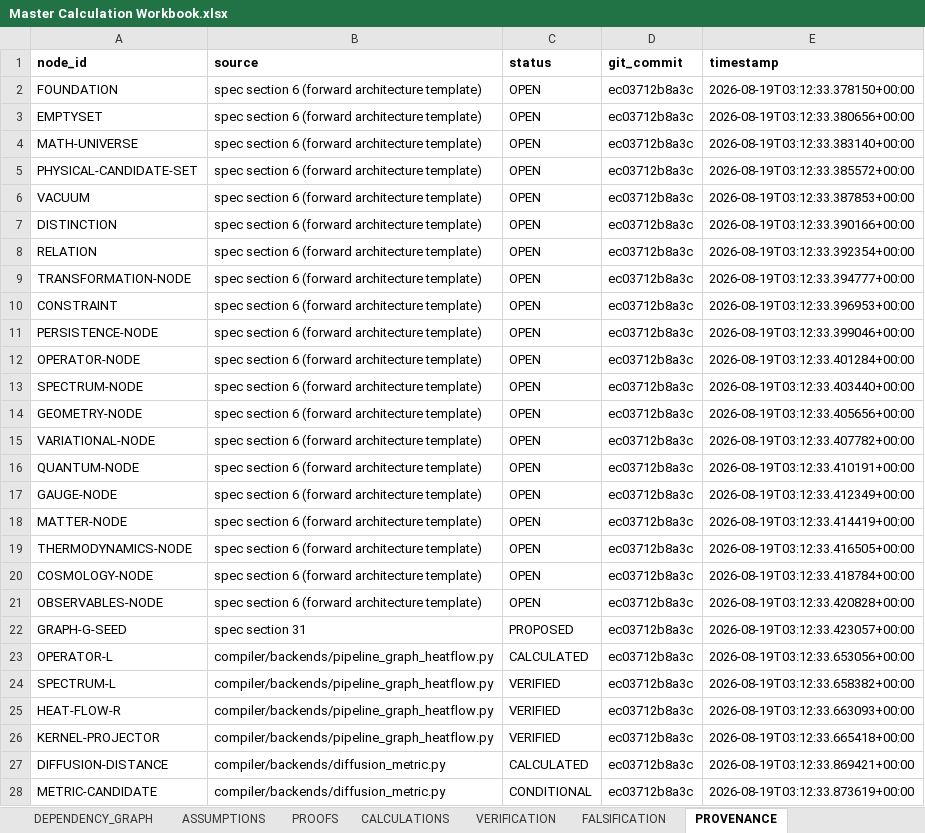
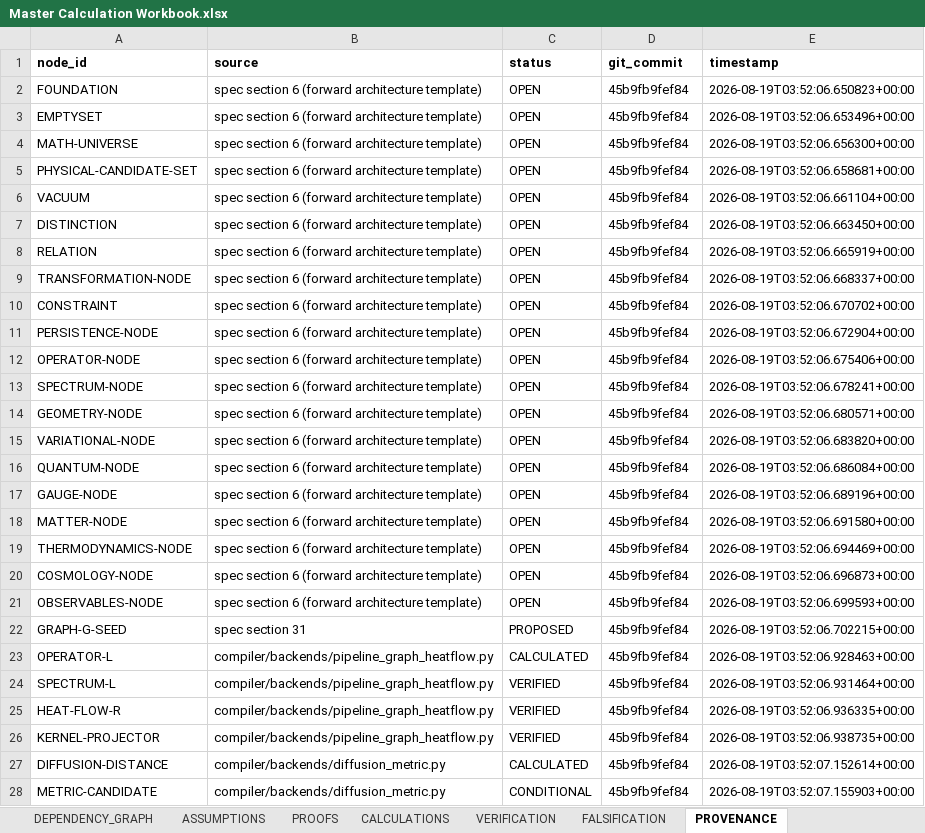
Before and after one commit to BLZIX989/SEIT, an Excel workbook: Master Calculation Workbook.xlsx, sheet PROVENANCE, drawn as a sheet; only a part is shown; values as stored, in another font and other column widths than the file's, no borders; the diff covers the shown part only; the diff names each change by its address in the sheet, - before the commit and + after, or states it on an @@ line.

```diff
--- a/Master Calculation Workbook.xlsx (sheet PROVENANCE)
+++ b/Master Calculation Workbook.xlsx (sheet PROVENANCE)
-D2:D28 (git_commit): ec03712b8a3c
+D2:D28 (git_commit): 45b9fb9fef84
-E2 (timestamp): 2026-08-19T03:12:33.378150+00:00
+E2 (timestamp): 2026-08-19T03:52:06.650823+00:00
-E3 (timestamp): 2026-08-19T03:12:33.380656+00:00
+E3 (timestamp): 2026-08-19T03:52:06.653496+00:00
-E4 (timestamp): 2026-08-19T03:12:33.383140+00:00
+E4 (timestamp): 2026-08-19T03:52:06.656300+00:00
-E5 (timestamp): 2026-08-19T03:12:33.385572+00:00
+E5 (timestamp): 2026-08-19T03:52:06.658681+00:00
-E6 (timestamp): 2026-08-19T03:12:33.387853+00:00
+E6 (timestamp): 2026-08-19T03:52:06.661104+00:00
-E7 (timestamp): 2026-08-19T03:12:33.390166+00:00
+E7 (timestamp): 2026-08-19T03:52:06.663450+00:00
-E8 (timestamp): 2026-08-19T03:12:33.392354+00:00
+E8 (timestamp): 2026-08-19T03:52:06.665919+00:00
-E9 (timestamp): 2026-08-19T03:12:33.394777+00:00
+E9 (timestamp): 2026-08-19T03:52:06.668337+00:00
-E10 (timestamp): 2026-08-19T03:12:33.396953+00:00
+E10 (timestamp): 2026-08-19T03:52:06.670702+00:00
-E11 (timestamp): 2026-08-19T03:12:33.399046+00:00
+E11 (timestamp): 2026-08-19T03:52:06.672904+00:00
-E12 (timestamp): 2026-08-19T03:12:33.401284+00:00
+E12 (timestamp): 2026-08-19T03:52:06.675406+00:00
-E13 (timestamp): 2026-08-19T03:12:33.403440+00:00
+E13 (timestamp): 2026-08-19T03:52:06.678241+00:00
-E14 (timestamp): 2026-08-19T03:12:33.405656+00:00
+E14 (timestamp): 2026-08-19T03:52:06.680571+00:00
-E15 (timestamp): 2026-08-19T03:12:33.407782+00:00
+E15 (timestamp): 2026-08-19T03:52:06.683820+00:00
-E16 (timestamp): 2026-08-19T03:12:33.410191+00:00
+E16 (timestamp): 2026-08-19T03:52:06.686084+00:00
-E17 (timestamp): 2026-08-19T03:12:33.412349+00:00
+E17 (timestamp): 2026-08-19T03:52:06.689196+00:00
-E18 (timestamp): 2026-08-19T03:12:33.414419+00:00
+E18 (timestamp): 2026-08-19T03:52:06.691580+00:00
-E19 (timestamp): 2026-08-19T03:12:33.416505+00:00
+E19 (timestamp): 2026-08-19T03:52:06.694469+00:00
-E20 (timestamp): 2026-08-19T03:12:33.418784+00:00
+E20 (timestamp): 2026-08-19T03:52:06.696873+00:00
-E21 (timestamp): 2026-08-19T03:12:33.420828+00:00
+E21 (timestamp): 2026-08-19T03:52:06.699593+00:00
-E22 (timestamp): 2026-08-19T03:12:33.423057+00:00
+E22 (timestamp): 2026-08-19T03:52:06.702215+00:00
-E23 (timestamp): 2026-08-19T03:12:33.653056+00:00
+E23 (timestamp): 2026-08-19T03:52:06.928463+00:00
-E24 (timestamp): 2026-08-19T03:12:33.658382+00:00
+E24 (timestamp): 2026-08-19T03:52:06.931464+00:00
-E25 (timestamp): 2026-08-19T03:12:33.663093+00:00
+E25 (timestamp): 2026-08-19T03:52:06.936335+00:00
-E26 (timestamp): 2026-08-19T03:12:33.665418+00:00
+E26 (timestamp): 2026-08-19T03:52:06.938735+00:00
-E27 (timestamp): 2026-08-19T03:12:33.869421+00:00
+E27 (timestamp): 2026-08-19T03:52:07.152614+00:00
-E28 (timestamp): 2026-08-19T03:12:33.873619+00:00
+E28 (timestamp): 2026-08-19T03:52:07.155903+00:00
```
Also changed, not shown: 53 added rows and 34 edited cells elsewhere in this sheet, sheet STATUS_MATRIX, sheet EQUATION_REGISTRY, sheet OBJECT_REGISTRY, sheet ASSUMPTIONS, sheet DEPENDENCY_GRAPH, sheet OPEN_PROBLEMS, 8 more sheets, other sheet tabs, 34 other files.
